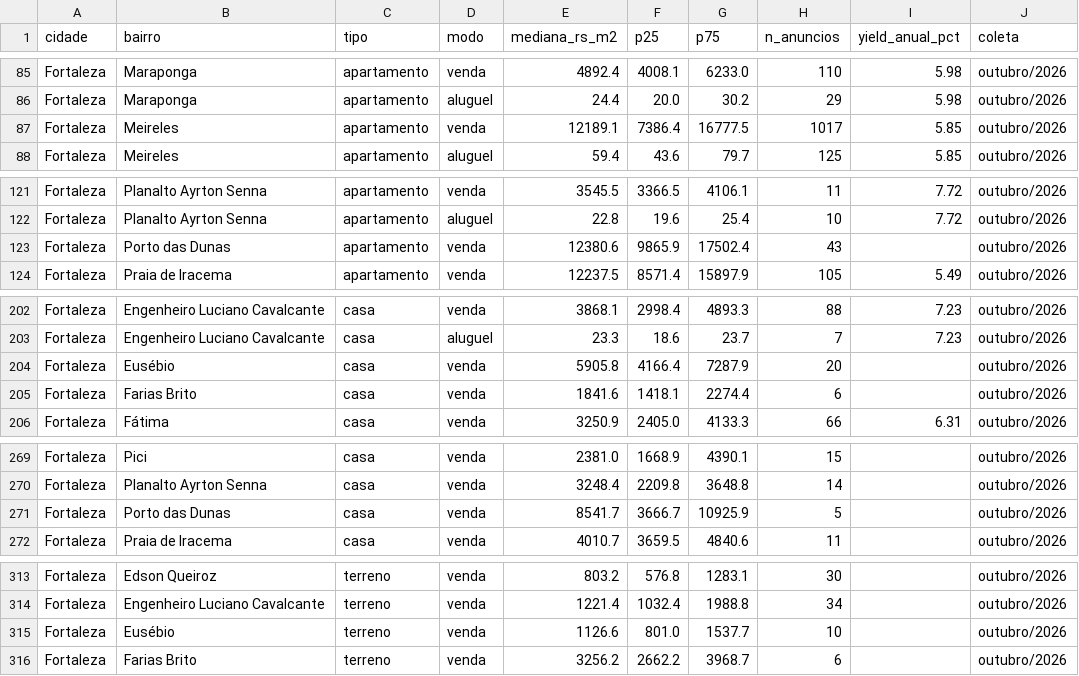
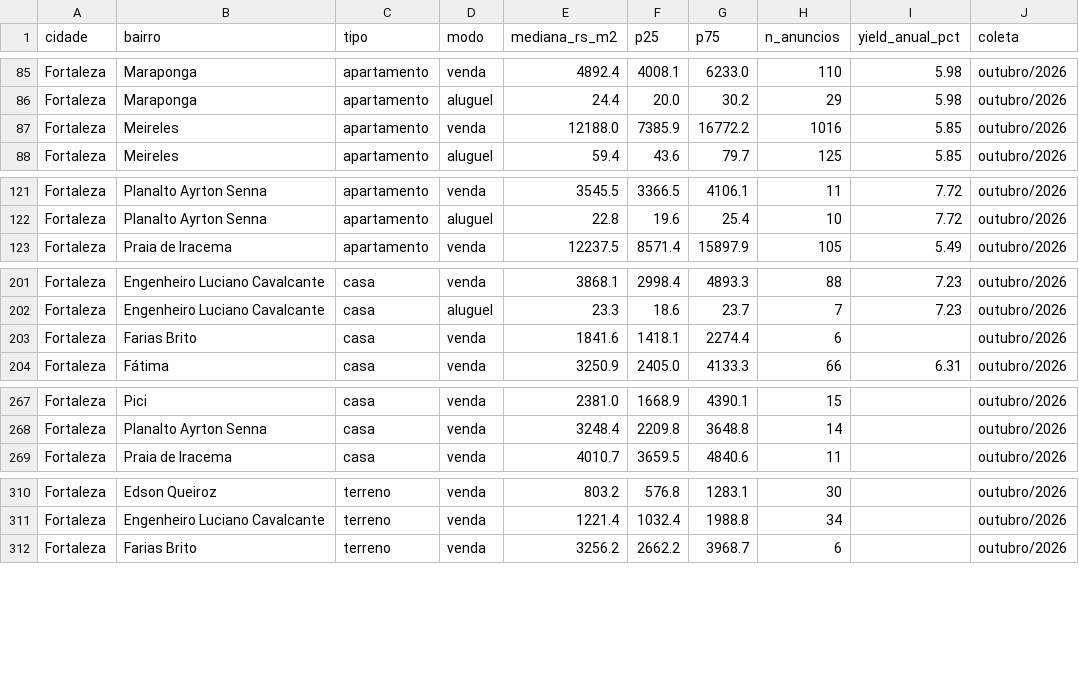
Before and after one commit to minutojaragua/corrida-dos-bairros-dados, a CSV file: dados/mensal/2026-10/fortaleza.csv, drawn as a sheet; only a part is shown, gaps mark what is left out.

```diff
--- a/dados/mensal/2026-10/fortaleza.csv
+++ b/dados/mensal/2026-10/fortaleza.csv
@@ -86,3 +86,3 @@ Fortaleza,Maraponga,apartamento,venda,4892.4,4008.1,6233.0,110,5.98,outubro/2026
 Fortaleza,Maraponga,apartamento,aluguel,24.4,20.0,30.2,29,5.98,outubro/2026
-Fortaleza,Meireles,apartamento,venda,12189.1,7386.4,16777.5,1017,5.85,outubro/2026
+Fortaleza,Meireles,apartamento,venda,12188.0,7385.9,16772.2,1016,5.85,outubro/2026
 Fortaleza,Meireles,apartamento,aluguel,59.4,43.6,79.7,125,5.85,outubro/2026
@@ -122,3 +122,2 @@ Fortaleza,Planalto Ayrton Senna,apartamento,venda,3545.5,3366.5,4106.1,11,7.72,o
 Fortaleza,Planalto Ayrton Senna,apartamento,aluguel,22.8,19.6,25.4,10,7.72,outubro/2026
-Fortaleza,Porto das Dunas,apartamento,venda,12380.6,9865.9,17502.4,43,,outubro/2026
 Fortaleza,Praia de Iracema,apartamento,venda,12237.5,8571.4,15897.9,105,5.49,outubro/2026
@@ -203,3 +202,2 @@ Fortaleza,Engenheiro Luciano Cavalcante,casa,venda,3868.1,2998.4,4893.3,88,7.23,
 Fortaleza,Engenheiro Luciano Cavalcante,casa,aluguel,23.3,18.6,23.7,7,7.23,outubro/2026
-Fortaleza,Eusébio,casa,venda,5905.8,4166.4,7287.9,20,,outubro/2026
 Fortaleza,Farias Brito,casa,venda,1841.6,1418.1,2274.4,6,,outubro/2026
@@ -270,3 +268,2 @@ Fortaleza,Pici,casa,venda,2381.0,1668.9,4390.1,15,,outubro/2026
 Fortaleza,Planalto Ayrton Senna,casa,venda,3248.4,2209.8,3648.8,14,,outubro/2026
-Fortaleza,Porto das Dunas,casa,venda,8541.7,3666.7,10925.9,5,,outubro/2026
 Fortaleza,Praia de Iracema,casa,venda,4010.7,3659.5,4840.6,11,,outubro/2026
@@ -314,3 +311,2 @@ Fortaleza,Edson Queiroz,terreno,venda,803.2,576.8,1283.1,30,,outubro/2026
 Fortaleza,Engenheiro Luciano Cavalcante,terreno,venda,1221.4,1032.4,1988.8,34,,outubro/2026
-Fortaleza,Eusébio,terreno,venda,1126.6,801.0,1537.7,10,,outubro/2026
 Fortaleza,Farias Brito,terreno,venda,3256.2,2662.2,3968.7,6,,outubro/2026
```
Also changed, not shown: dados/mensal/2026-10/balneario-picarras.csv, dados/mensal/2026-10/florianopolis.csv, 12 other files.
